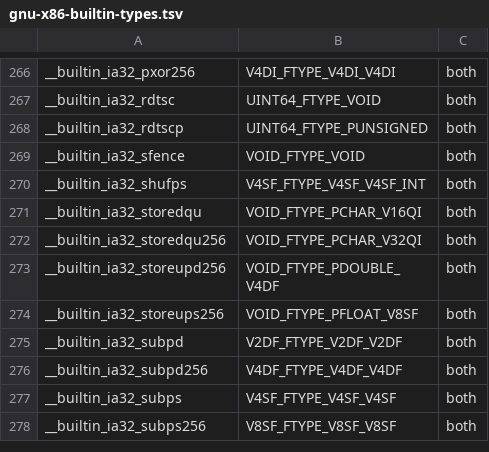
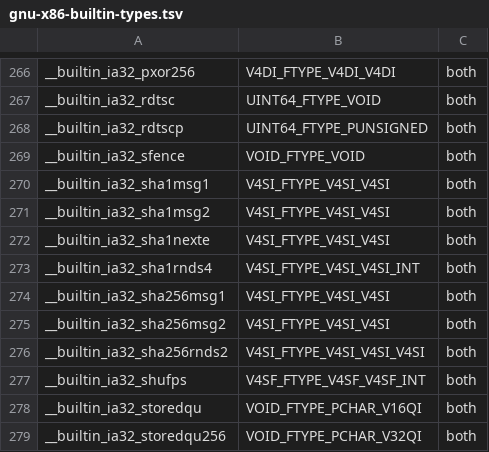
Before and after one commit to ms178/lccc, a TSV file: engineering/isa/gnu-x86-builtin-types.tsv, drawn as a sheet; only a part is shown, gaps mark what is left out; the shorter side is filled out with more unchanged rows.

Commit message:
x86: SHA-NI (-msha) as a real target bit; pin -O0 immediates
SHA-NI
- `-msha` / `-mno-sha` are a real `X86Feature::Sha` target bit (was an
  untracked name). `-march=` tables are regenerated from GCC 16.2 and
  checked with `gen_x86_arch_table.py --check`.
- Seven `__builtin_ia32_sha*` builtins (sha1rnds4, sha1nexte, sha1msg1,
  sha1msg2, sha256rnds2, sha256msg1, sha256msg2) are declared from the
  GCC 16.2 rows in the TSV; `gen_x86_builtin_types.py --check` passes.
- `include/shaintrin.h`: the public `_mm_sha*_epu32` wrappers are builtin
  calls carrying `target("sha")`, so a call without `-msha` is rejected
  at the public name, as GCC does.
- The x86-64 and i686 encoders assemble all seven mnemonics. The i686
  encoder previously knew only sha1rnds4.
- `sha256rnds2` is classified as a three-operand vector consumer, so its
  operands take the cache-aware path. Measured: byte-identical output on
  the SHA fixture (no effect there; it only touches SHA functions).

-O0 immediate pinning (a defect found while testing SHA-NI)
- At -O0 a constant immediate reaches the x86-64 emitter as an SSA
  value, and `operand_to_imm_i64` silently returns 0 for those. So
  `_mm_blend_epi16`, `_mm_clmulepi64_si128`,
  `_mm_aeskeygenassist_si128` and `_mm_sha1rnds4_epu32` ignored their
  immediate at -O0. Confirmed against GCC 16.2: the -O0 binary produced
  7 wrong lines in `x86_imm_pinned_o0.c`; -O2 was already correct.
- Lowering now pins every range-checked lane immediate as an IrConst at
  every optimisation level. A non-constant immediate is rejected at all
  levels, as GCC does.
- The x86-64 and i686 emitters assert the immediate is constant.

Tests
- New: sha_ni_digests{,_o0,_i686,_i686_o0}, x86_imm_pinned_{o0,i686_o0}.
- SHA-NI digests (SHA-1 and SHA-256, NIST vectors) and the immediate
  program match GCC 16.2 byte for byte at -O0 and -O2, on x86-64 and
  -m32.
- `options_apply_in_order_with_gccs_graph` used `sha` as an unmodelled
  name; it now asserts `sha` grants exactly the SHA bit.
- Census: `fns_over_300` held at baseline (233). Two functions that the
  change pushed over 300 lines were split (`grant_sha_class`, and the
  SHA requirement moved into `legacy_xmm_intrinsic_required_feature`).
- `audit_sse_avx_public_api.py --write` reviewed: the only drift is the
  seven SHA wrappers gaining their builtin as a raw dependency.

Co-authored-by: arena-agent <297053741+arena-agent@users.noreply.github.com>

```diff
--- a/engineering/isa/gnu-x86-builtin-types.tsv
+++ b/engineering/isa/gnu-x86-builtin-types.tsv
@@ -269,2 +269,9 @@ __builtin_ia32_rdtscp	UINT64_FTYPE_PUNSIGNED	both
 __builtin_ia32_sfence	VOID_FTYPE_VOID	both
+__builtin_ia32_sha1msg1	V4SI_FTYPE_V4SI_V4SI	both
+__builtin_ia32_sha1msg2	V4SI_FTYPE_V4SI_V4SI	both
+__builtin_ia32_sha1nexte	V4SI_FTYPE_V4SI_V4SI	both
+__builtin_ia32_sha1rnds4	V4SI_FTYPE_V4SI_V4SI_INT	both
+__builtin_ia32_sha256msg1	V4SI_FTYPE_V4SI_V4SI	both
+__builtin_ia32_sha256msg2	V4SI_FTYPE_V4SI_V4SI	both
+__builtin_ia32_sha256rnds2	V4SI_FTYPE_V4SI_V4SI_V4SI	both
 __builtin_ia32_shufps	V4SF_FTYPE_V4SF_V4SF_INT	both
```
Also changed, not shown: 37 other files.
